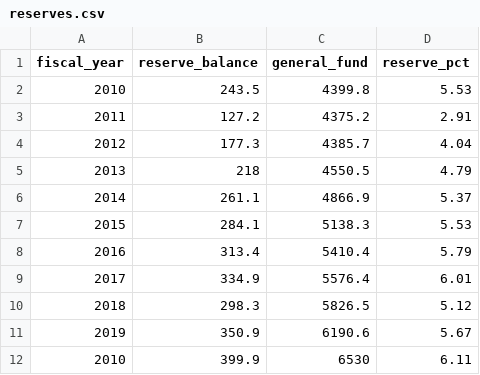
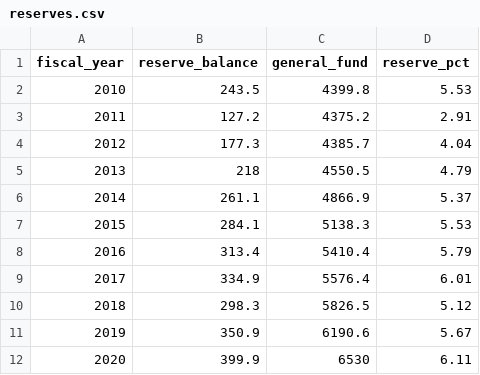
Before and after one commit to CityOfLosAngeles/reserve-fund, a CSV file: reserves.csv, drawn as a sheet.

Commit message:
Update reserves.csv

```diff
--- a/reserves.csv
+++ b/reserves.csv
@@ -11,2 +11,2 @@ fiscal_year,reserve_balance,general_fund,reserve_pct
 2019,350.9,6190.6,5.67
-2010,399.9,6530,6.11
+2020,399.9,6530,6.11
```
